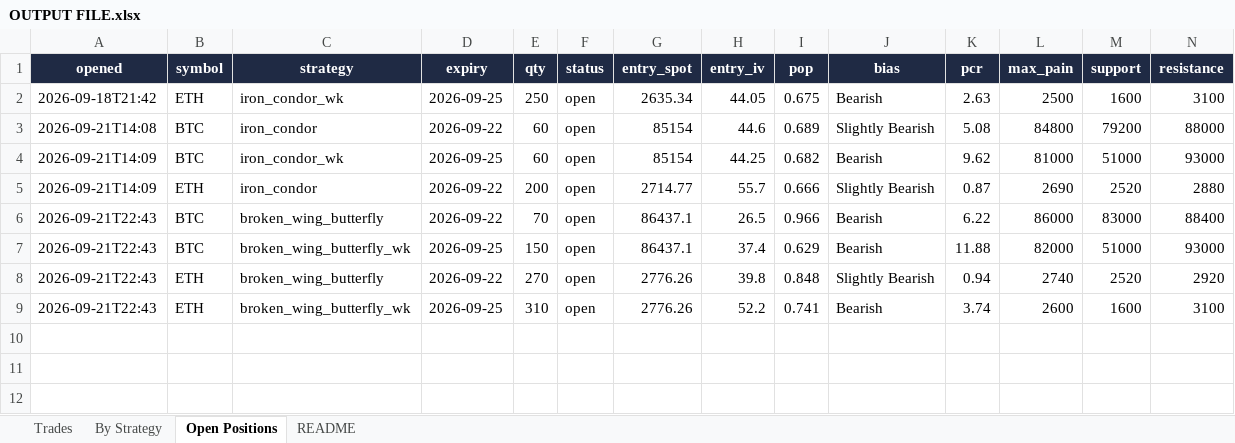
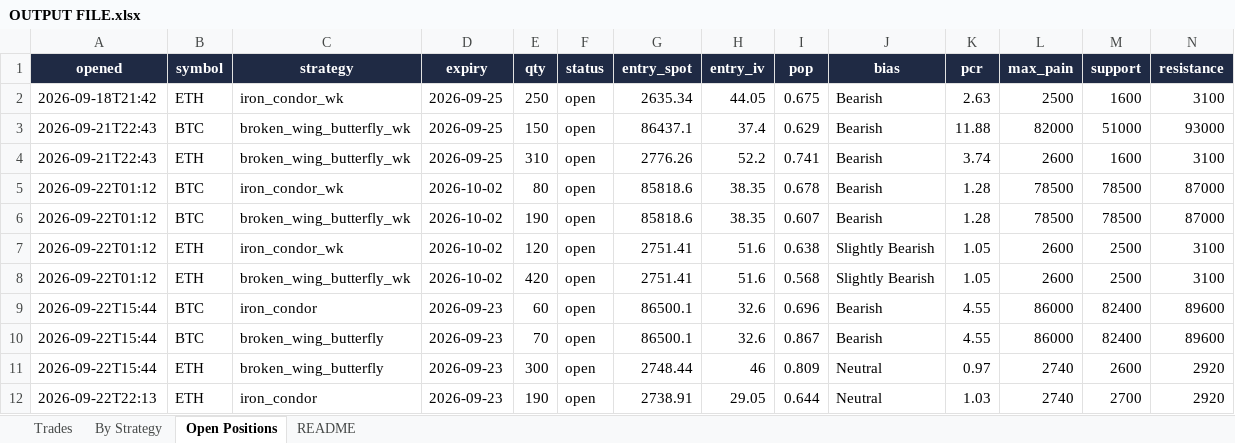
Before and after one commit to Ayushtambi2011/deltahedge-bot, an Excel workbook: OUTPUT FILE.xlsx, sheet Open Positions, drawn as a sheet; only a part is shown; values as stored, in another font and other column widths than the file's, no borders; removed rows and columns are numbered as before the commit, all else as after; rows hold the shown columns only; the diff names each change by its address in the sheet, - before the commit and + after, or states it on an @@ line.

```diff
--- a/OUTPUT FILE.xlsx (sheet Open Positions)
+++ b/OUTPUT FILE.xlsx (sheet Open Positions)
-row 3: 2026-09-21T14:08 | BTC | iron_condor | 2026-09-22 | 60 | open | 85154 | 44.6 | 0.689 | Slightly Bearish | 5.08 | 84800 | 79200 | 88000
-row 4: 2026-09-21T14:09 | BTC | iron_condor_wk | 2026-09-25 | 60 | open | 85154 | 44.25 | 0.682 | Bearish | 9.62 | 81000 | 51000 | 93000
-row 5: 2026-09-21T14:09 | ETH | iron_condor | 2026-09-22 | 200 | open | 2714.77 | 55.7 | 0.666 | Slightly Bearish | 0.87 | 2690 | 2520 | 2880
-row 6: 2026-09-21T22:43 | BTC | broken_wing_butterfly | 2026-09-22 | 70 | open | 86437.1 | 26.5 | 0.966 | Bearish | 6.22 | 86000 | 83000 | 88400
-row 8: 2026-09-21T22:43 | ETH | broken_wing_butterfly | 2026-09-22 | 270 | open | 2776.26 | 39.8 | 0.848 | Slightly Bearish | 0.94 | 2740 | 2520 | 2920
+row 5: 2026-09-22T01:12 | BTC | iron_condor_wk | 2026-10-02 | 80 | open | 85818.6 | 38.35 | 0.678 | Bearish | 1.28 | 78500 | 78500 | 87000
+row 6: 2026-09-22T01:12 | BTC | broken_wing_butterfly_wk | 2026-10-02 | 190 | open | 85818.6 | 38.35 | 0.607 | Bearish | 1.28 | 78500 | 78500 | 87000
+row 7: 2026-09-22T01:12 | ETH | iron_condor_wk | 2026-10-02 | 120 | open | 2751.41 | 51.6 | 0.638 | Slightly Bearish | 1.05 | 2600 | 2500 | 3100
+row 8: 2026-09-22T01:12 | ETH | broken_wing_butterfly_wk | 2026-10-02 | 420 | open | 2751.41 | 51.6 | 0.568 | Slightly Bearish | 1.05 | 2600 | 2500 | 3100
+row 9: 2026-09-22T15:44 | BTC | iron_condor | 2026-09-23 | 60 | open | 86500.1 | 32.6 | 0.696 | Bearish | 4.55 | 86000 | 82400 | 89600
+row 10: 2026-09-22T15:44 | BTC | broken_wing_butterfly | 2026-09-23 | 70 | open | 86500.1 | 32.6 | 0.867 | Bearish | 4.55 | 86000 | 82400 | 89600
+row 11: 2026-09-22T15:44 | ETH | broken_wing_butterfly | 2026-09-23 | 300 | open | 2748.44 | 46 | 0.809 | Neutral | 0.97 | 2740 | 2600 | 2920
+row 12: 2026-09-22T22:13 | ETH | iron_condor | 2026-09-23 | 190 | open | 2738.91 | 29.05 | 0.644 | Neutral | 1.03 | 2740 | 2700 | 2920
```
Also changed, not shown: sheet Trades, sheet By Strategy, sheet README, 1 other file.
